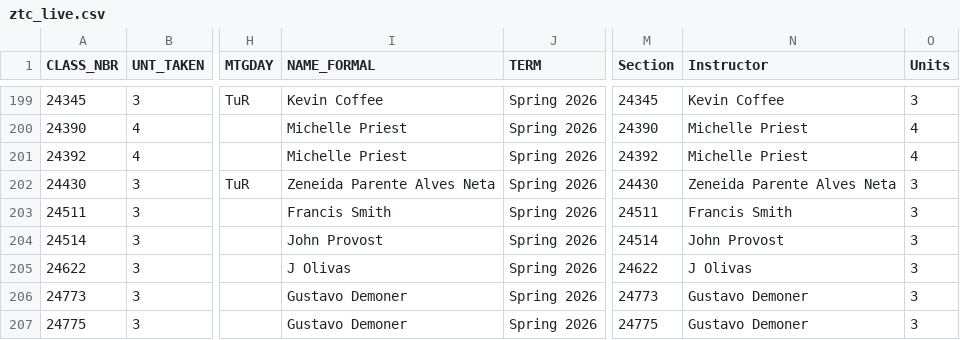
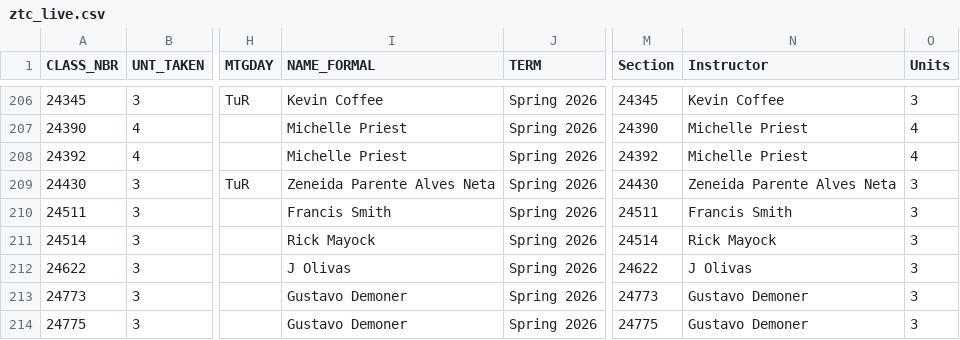
Before and after one commit to West-Los-Angeles-College/ztc, a CSV file: ztc_live.csv, drawn as a sheet; only a part is shown, gaps mark what is left out; addresses are those after the commit; the diff covers the shown part only; the diff names each change by its address in the sheet, - before the commit and + after, or states it on an @@ line.

Commit message:
Daily Commit -- 2026-01-28

```diff
--- a/ztc_live.csv
+++ b/ztc_live.csv
-I211 (NAME_FORMAL): John Provost
+I211 (NAME_FORMAL): Rick Mayock
-N211 (Instructor): John Provost
+N211 (Instructor): Rick Mayock
```
Also changed, not shown: 7 added rows, 1 removed row and 2 edited cells elsewhere in this file.
